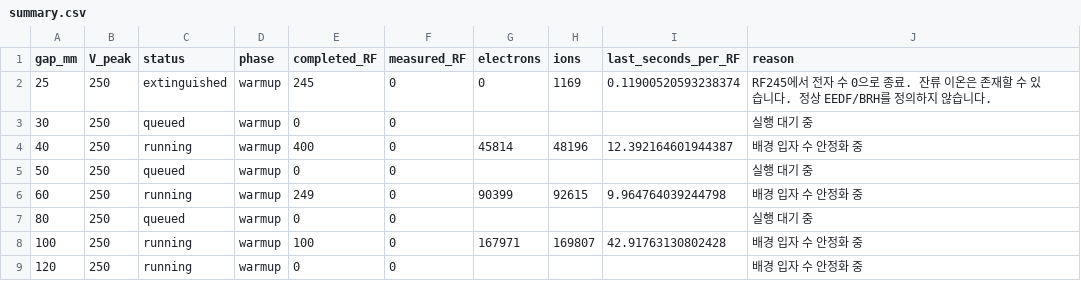
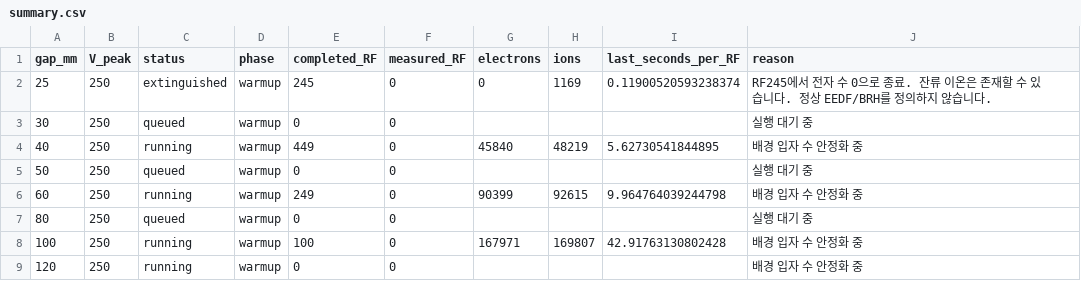
Before and after one commit to YGLSNU/eduPIC_PAL_RF-sheath, a CSV file: results/261123_BRH_gap25-120/summary.csv, drawn as a sheet.

```diff
--- a/results/261123_BRH_gap25-120/summary.csv
+++ b/results/261123_BRH_gap25-120/summary.csv
@@ -3,3 +3,3 @@ gap_mm,V_peak,status,phase,completed_RF,measured_RF,electrons,ions,last_seconds_
 30,250,queued,warmup,0,0,,,,실행 대기 중
-40,250,running,warmup,400,0,45814,48196,12.392164601944387,배경 입자 수 안정화 중
+40,250,running,warmup,449,0,45840,48219,5.62730541844895,배경 입자 수 안정화 중
 50,250,queued,warmup,0,0,,,,실행 대기 중
```
Also changed, not shown: results/261123_BRH_gap25-120/40mm/history.csv, 35 other files.
